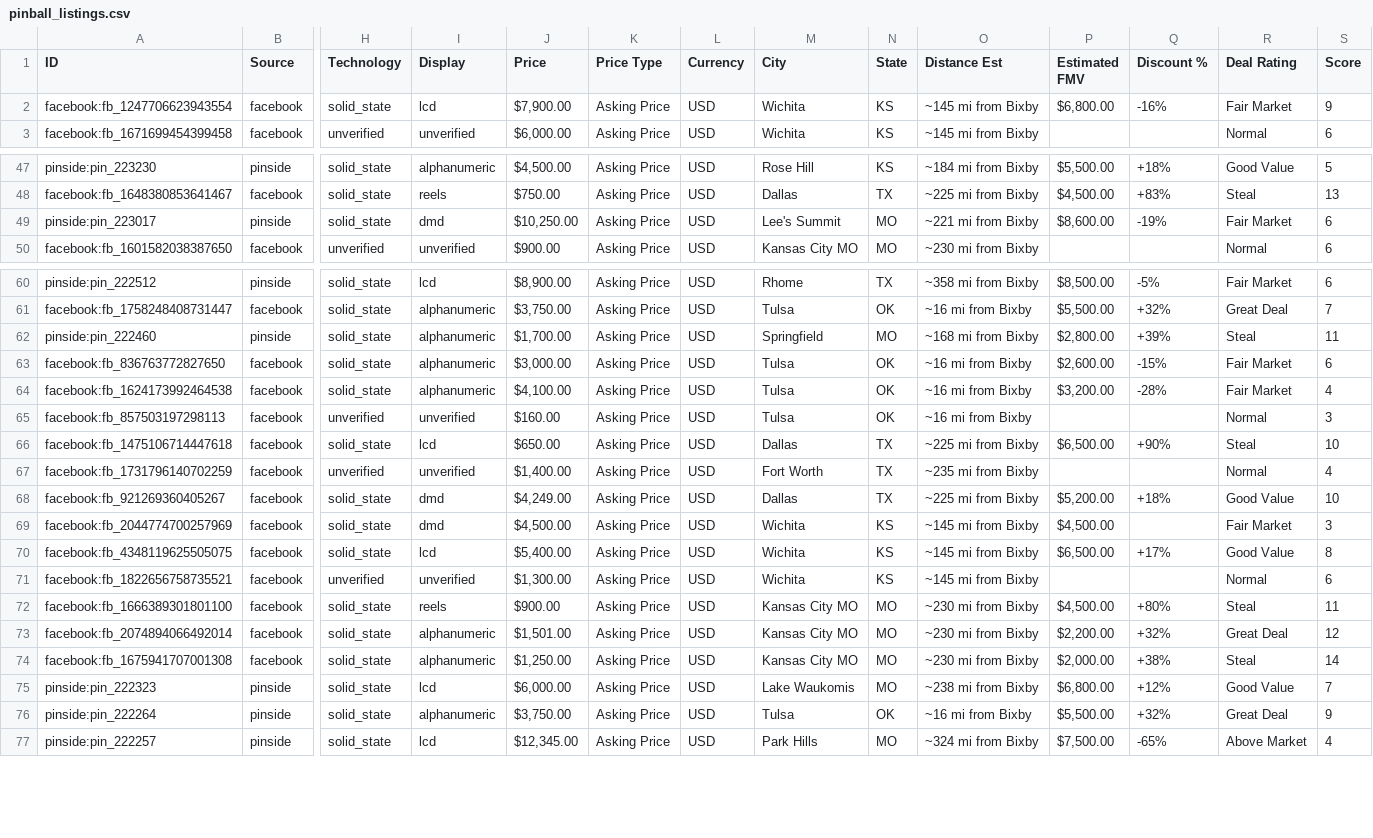
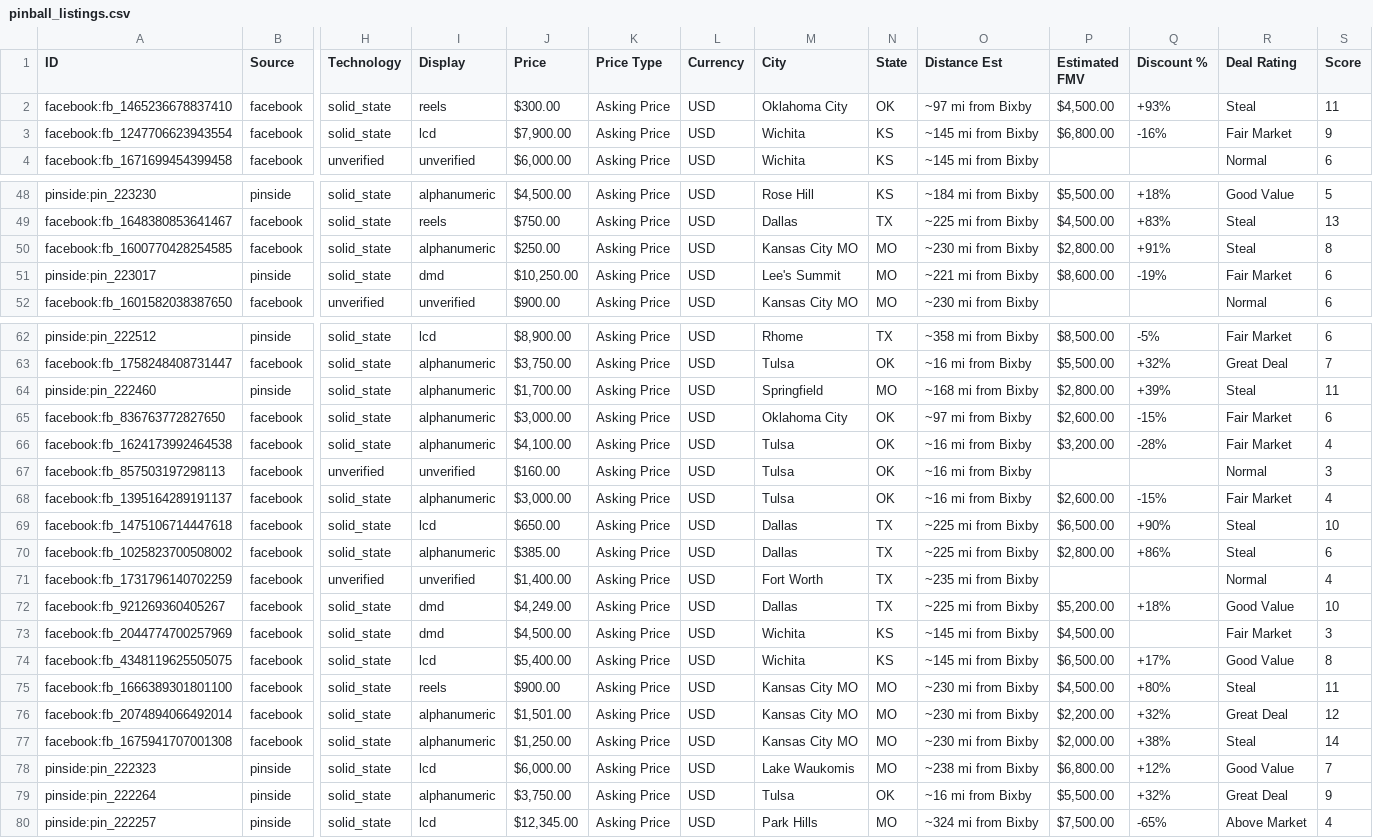
Before and after one commit to farmerboy772/farmerboy772.github.io, a CSV file: pinball_listings.csv, drawn as a sheet; only a part is shown, gaps mark what is left out; removed rows and columns are numbered as before the commit, all else as after; rows hold the shown columns only; the diff covers the shown part only; the diff names each change by its address in the sheet, - before the commit and + after, or states it on an @@ line.

Commit message:
Update pinball listings: 2026-11-07 11:04 CDT

```diff
--- a/pinball_listings.csv
+++ b/pinball_listings.csv
+row 2: facebook:fb_1465236678837410 | facebook | solid_state | reels | $300.00 | Asking Price | USD | Oklahoma City | OK | ~97 mi from Bixby | $4,500.00 | +93% | Steal | 11
+row 50: facebook:fb_1600770428254585 | facebook | solid_state | alphanumeric | $250.00 | Asking Price | USD | Kansas City MO | MO | ~230 mi from Bixby | $2,800.00 | +91% | Steal | 8
-M65 (City): Tulsa
+M65 (City): Oklahoma City
-O65 (Distance Est): ~16 mi from Bixby
+O65 (Distance Est): ~97 mi from Bixby
+row 68: facebook:fb_1395164289191137 | facebook | solid_state | alphanumeric | $3,000.00 | Asking Price | USD | Tulsa | OK | ~16 mi from Bixby | $2,600.00 | -15% | Fair Market | 4
+row 70: facebook:fb_1025823700508002 | facebook | solid_state | alphanumeric | $385.00 | Asking Price | USD | Dallas | TX | ~225 mi from Bixby | $2,800.00 | +86% | Steal | 6
-row 71: facebook:fb_1822656758735521 | facebook | unverified | unverified | $1,300.00 | Asking Price | USD | Wichita | KS | ~145 mi from Bixby |  |  | Normal | 6
```
Also changed, not shown: 8 edited cells elsewhere in this file, 6 other files.
